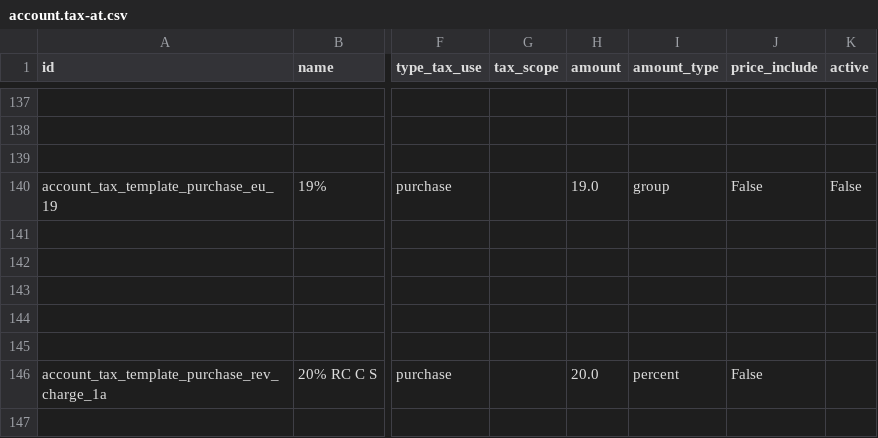
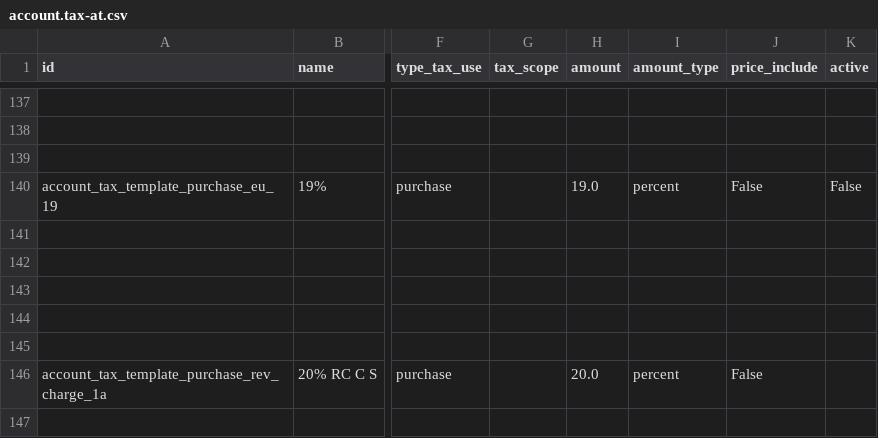
Before and after one commit to adhoc-cicd/odoo-odoo, a CSV file: addons/l10n_at/data/template/account.tax-at.csv, drawn as a sheet; only a part is shown, gaps mark what is left out; the diff names each change by its address in the sheet, - before the commit and + after, or states it on an @@ line.

Commit message:
[FIX] account: prevent error while foreign taxes creation
Currently, an error occurs when creating foreign taxes for 'Austria'.

Steps to produce:

- Go to Invoicing / Configuration / Accounting / Fiscal Positions.
- Create a Fiscal Position and, Set the Country as 'Austria', and enter a
FR23334175221 as 'Foreign Tax ID'.
- And Create the taxes for this country.

An error occurs when the system tries to get a 'children_tax_ids' key from
tax data at [1] while foreign tax creation.

link [1]: https://github.com/odoo/odoo/blob/4c79aceb3a6c08453f9ec66131e1bc525eae140c/addons/account/models/chart_template.py#L936

To resolve the issue, make small changes into tax data where
'amount_type' = 'percent' instead of 'group'.

Sentry-5730875398

closes odoo/odoo#178939

X-original-commit: 48e230d337bb1df4689718a26323bcede30cd982
Signed-off-by: Antoine Dupuis (andu) <andu@odoo.com>

```diff
--- a/addons/l10n_at/data/template/account.tax-at.csv
+++ b/addons/l10n_at/data/template/account.tax-at.csv
-I140 (amount_type): group
+I140 (amount_type): percent
```
